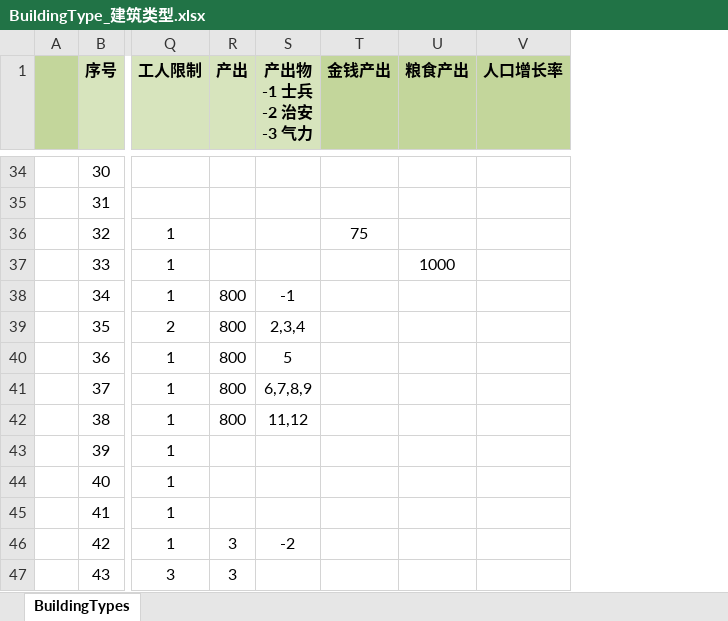
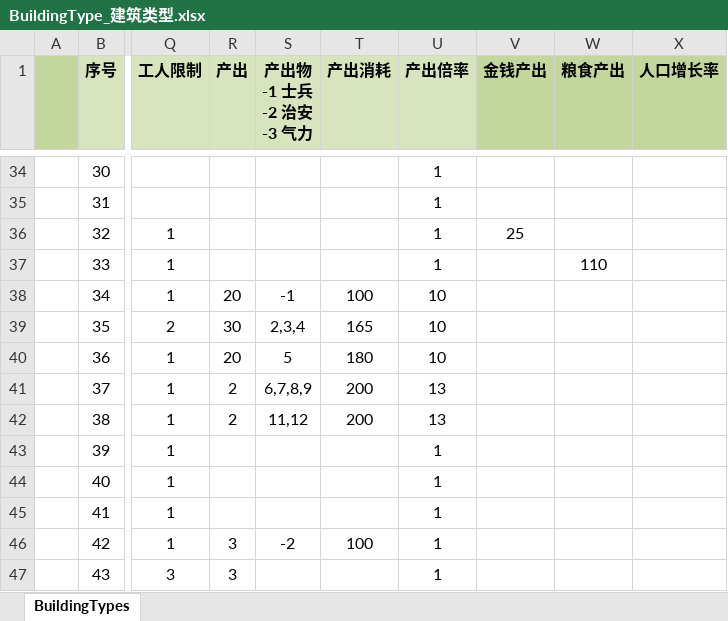
Before and after one commit to JoeLongma/sango_infinity, an Excel workbook: Data/Export/Common/BuildingType_建筑类型.xlsx, sheet BuildingTypes, drawn as a sheet; only a part is shown, gaps mark what is left out; values as stored, in another font and other column widths than the file's, no borders; addresses are those after the commit; the diff covers the shown part only; the diff names each change by its address in the sheet, - before the commit and + after, or states it on an @@ line.

```diff
--- a/Data/Export/Common/BuildingType_建筑类型.xlsx (sheet BuildingTypes)
+++ b/Data/Export/Common/BuildingType_建筑类型.xlsx (sheet BuildingTypes)
+column T (产出消耗), rows 38-46: 100 | 165 | 180 | 200 | 200 |  |  |  | 100
+column U (产出倍率), rows 34-47: 1 | 1 | 1 | 1 | 10 | 10 | 10 | 13 | 13 | 1 | 1 | 1 | 1 | 1
-V36 (金钱产出): 75
+V36 (金钱产出): 25
-W37 (粮食产出): 1000
+W37 (粮食产出): 110
-R38 (产出): 800
+R38 (产出): 20
-R39 (产出): 800
+R39 (产出): 30
-R40 (产出): 800
+R40 (产出): 20
-R41:R42 (产出): 800
+R41:R42 (产出): 2
```
Also changed, not shown: 24 edited cells elsewhere in this sheet, 10 other files.
